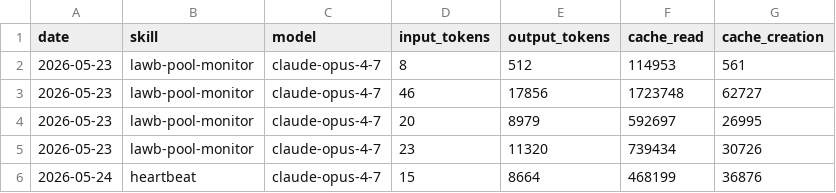
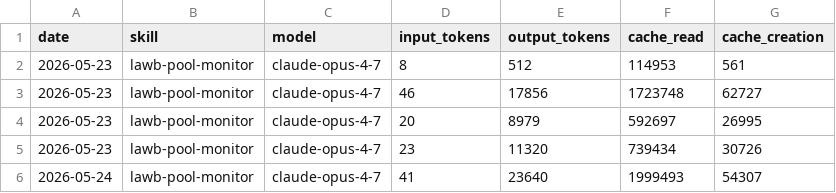
Before and after one commit to lawbworld-tech/aeon, a CSV file: memory/token-usage.csv, drawn as a sheet; removed rows and columns are numbered as before the commit, all else as after; the diff names each change by its address in the sheet, - before the commit and + after, or states it on an @@ line.

Commit message:
chore(lawb-pool-monitor): auto-commit 2026-05-24

```diff
--- a/memory/token-usage.csv
+++ b/memory/token-usage.csv
-row 6: 2026-05-24 | heartbeat | claude-opus-4-7 | 15 | 8664 | 468199 | 36876
+row 6: 2026-05-24 | lawb-pool-monitor | claude-opus-4-7 | 41 | 23640 | 1999493 | 54307
```
Also changed, not shown: 10 other files.
